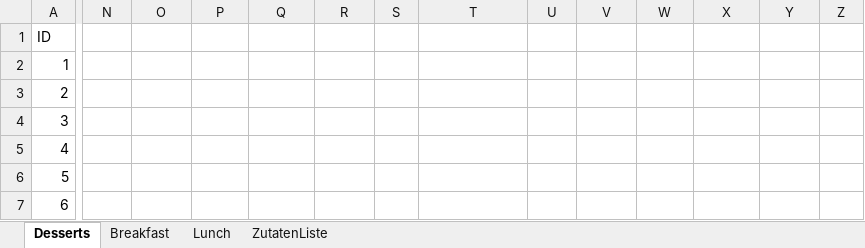
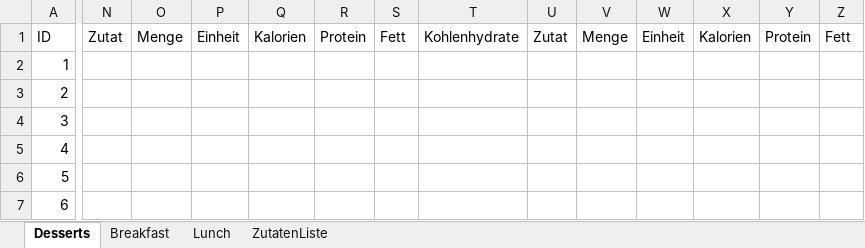
Before and after one commit to FelixKleineBoesing/CaloriesCrawler, an Excel workbook: Rezepte.xlsm, sheet Desserts, drawn as a sheet; only a part is shown, gaps mark what is left out; values as stored, in another font and other column widths than the file's, no borders; the diff covers the shown part only; the diff names each change by its address in the sheet, - before the commit and + after, or states it on an @@ line.

Commit message:
rezepte update

```diff
--- a/Rezepte.xlsm (sheet Desserts)
+++ b/Rezepte.xlsm (sheet Desserts)
-N1: (empty)
+N1: Zutat
-O1: (empty)
+O1: Menge
-P1: (empty)
+P1: Einheit
-Q1: (empty)
+Q1: Kalorien
-R1: (empty)
+R1: Protein
-S1: (empty)
+S1: Fett
-T1: (empty)
+T1: Kohlenhydrate
-U1: (empty)
+U1: Zutat
-V1: (empty)
+V1: Menge
-W1: (empty)
+W1: Einheit
-X1: (empty)
+X1: Kalorien
-Y1: (empty)
+Y1: Protein
-Z1: (empty)
+Z1: Fett
```
Also changed, not shown: 79 edited cells elsewhere in this sheet.
